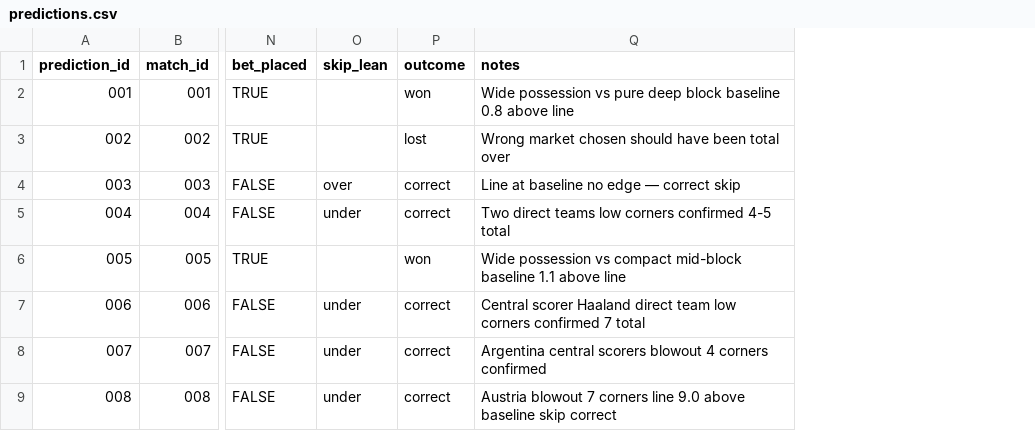
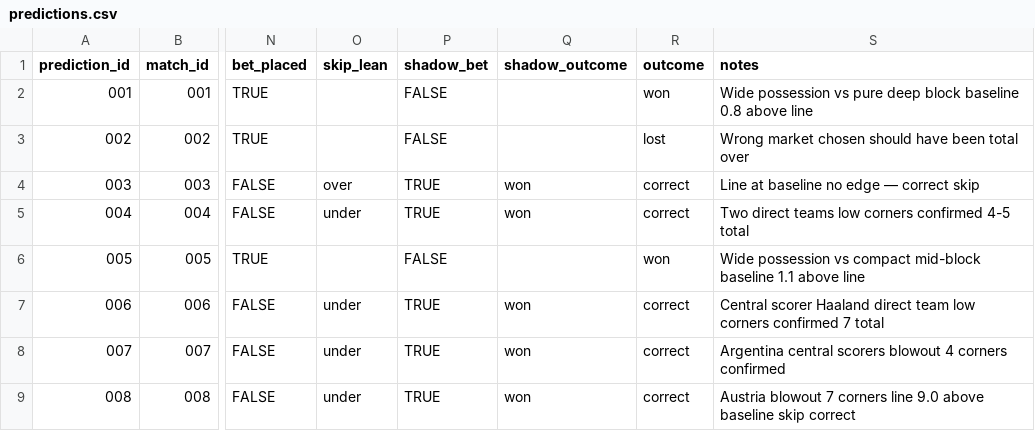
Before and after one commit to phildinh/world-cup-corners-model, a CSV file: data/predictions.csv, drawn as a sheet; only a part is shown, gaps mark what is left out; the diff names each change by its address in the sheet, - before the commit and + after, or states it on an @@ line.

```diff
--- a/data/predictions.csv
+++ b/data/predictions.csv
+column P (shadow_bet), rows 2-9: FALSE | FALSE | TRUE | TRUE | FALSE | TRUE | TRUE | TRUE
+column Q (shadow_outcome), rows 4-9: won | won |  | won | won | won
```
Also changed, not shown: data/bets.csv, 9 other files.
